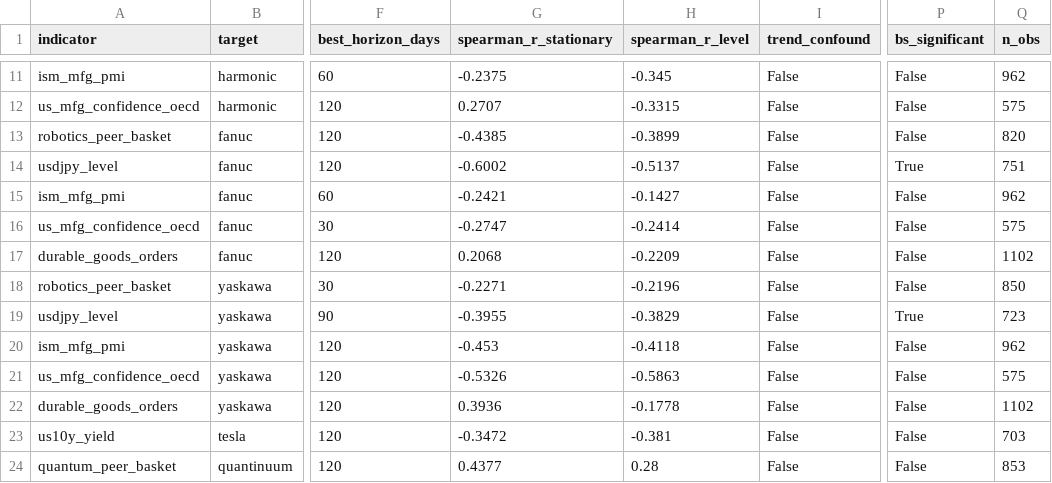
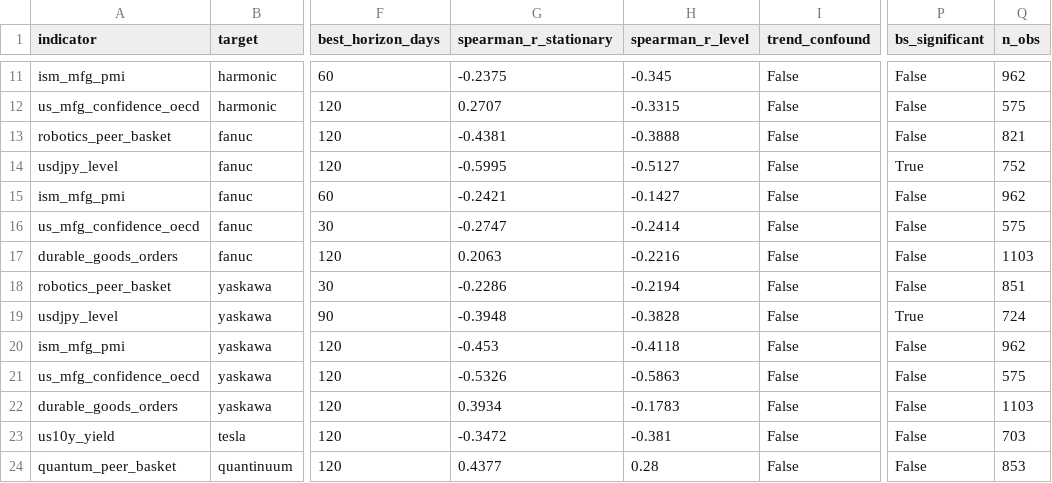
Before and after one commit to daisei0810-sudo/kabu-shihyo, a CSV file: outputs/indicator_scorecard.csv, drawn as a sheet; only a part is shown, gaps mark what is left out; the diff covers the shown part only; the diff names each change by its address in the sheet, - before the commit and + after, or states it on an @@ line.

```diff
--- a/outputs/indicator_scorecard.csv
+++ b/outputs/indicator_scorecard.csv
-G13 (spearman_r_stationary): -0.4385
+G13 (spearman_r_stationary): -0.4381
-H13 (spearman_r_level): -0.3899
+H13 (spearman_r_level): -0.3888
-Q13 (n_obs): 820
+Q13 (n_obs): 821
-G14 (spearman_r_stationary): -0.6002
+G14 (spearman_r_stationary): -0.5995
-H14 (spearman_r_level): -0.5137
+H14 (spearman_r_level): -0.5127
-Q14 (n_obs): 751
+Q14 (n_obs): 752
-G17 (spearman_r_stationary): 0.2068
+G17 (spearman_r_stationary): 0.2063
-H17 (spearman_r_level): -0.2209
+H17 (spearman_r_level): -0.2216
-Q17 (n_obs): 1102
+Q17 (n_obs): 1103
-G18 (spearman_r_stationary): -0.2271
+G18 (spearman_r_stationary): -0.2286
-H18 (spearman_r_level): -0.2196
+H18 (spearman_r_level): -0.2194
-Q18 (n_obs): 850
+Q18 (n_obs): 851
-G19 (spearman_r_stationary): -0.3955
+G19 (spearman_r_stationary): -0.3948
-H19 (spearman_r_level): -0.3829
+H19 (spearman_r_level): -0.3828
-Q19 (n_obs): 723
+Q19 (n_obs): 724
-G22 (spearman_r_stationary): 0.3936
+G22 (spearman_r_stationary): 0.3934
-H22 (spearman_r_level): -0.1778
+H22 (spearman_r_level): -0.1783
-Q22 (n_obs): 1102
+Q22 (n_obs): 1103
```
Also changed, not shown: 31 edited cells elsewhere in this file, outputs/cycle_scores.csv, outputs/demand_index_components.csv, 53 other files.
